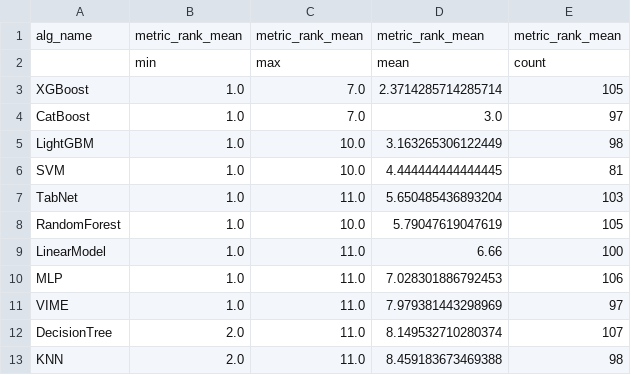
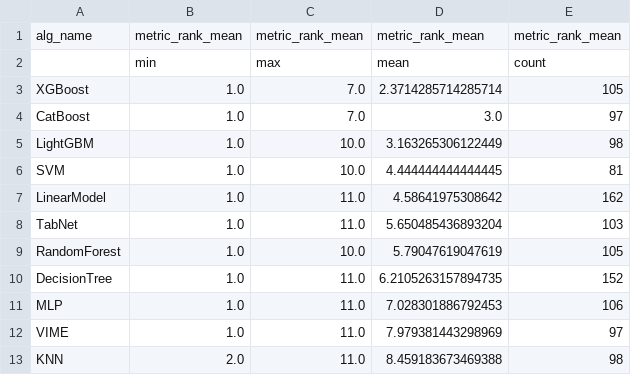
Before and after one commit to naszilla/tabzilla, a CSV file: tabzilla_analysis/results/rank_tables_Log Loss.csv, drawn as a sheet.

```diff
--- a/tabzilla_analysis/results/rank_tables_Log Loss.csv
+++ b/tabzilla_analysis/results/rank_tables_Log Loss.csv
@@ -6,8 +6,8 @@ LightGBM,1.0,10.0,3.163265306122449,98
 SVM,1.0,10.0,4.444444444444445,81
+LinearModel,1.0,11.0,4.58641975308642,162
 TabNet,1.0,11.0,5.650485436893204,103
 RandomForest,1.0,10.0,5.79047619047619,105
-LinearModel,1.0,11.0,6.66,100
+DecisionTree,1.0,11.0,6.2105263157894735,152
 MLP,1.0,11.0,7.028301886792453,106
 VIME,1.0,11.0,7.979381443298969,97
-DecisionTree,2.0,11.0,8.149532710280374,107
 KNN,2.0,11.0,8.459183673469388,98
```
Also changed, not shown: tabzilla_analysis/results/rank_tables_Accuracy.csv, tabzilla_analysis/results/rank_tables_F1.csv, 2 other files.
